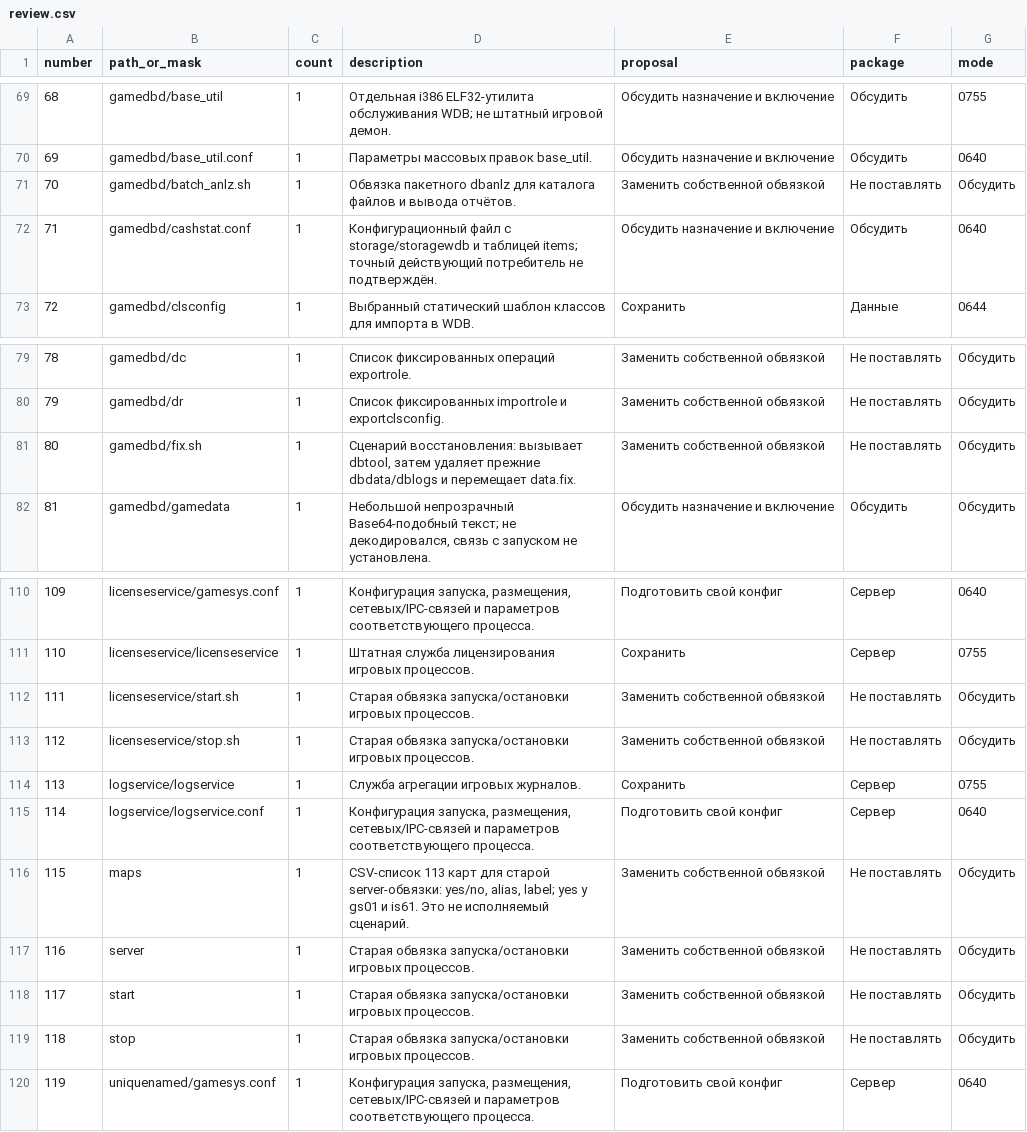
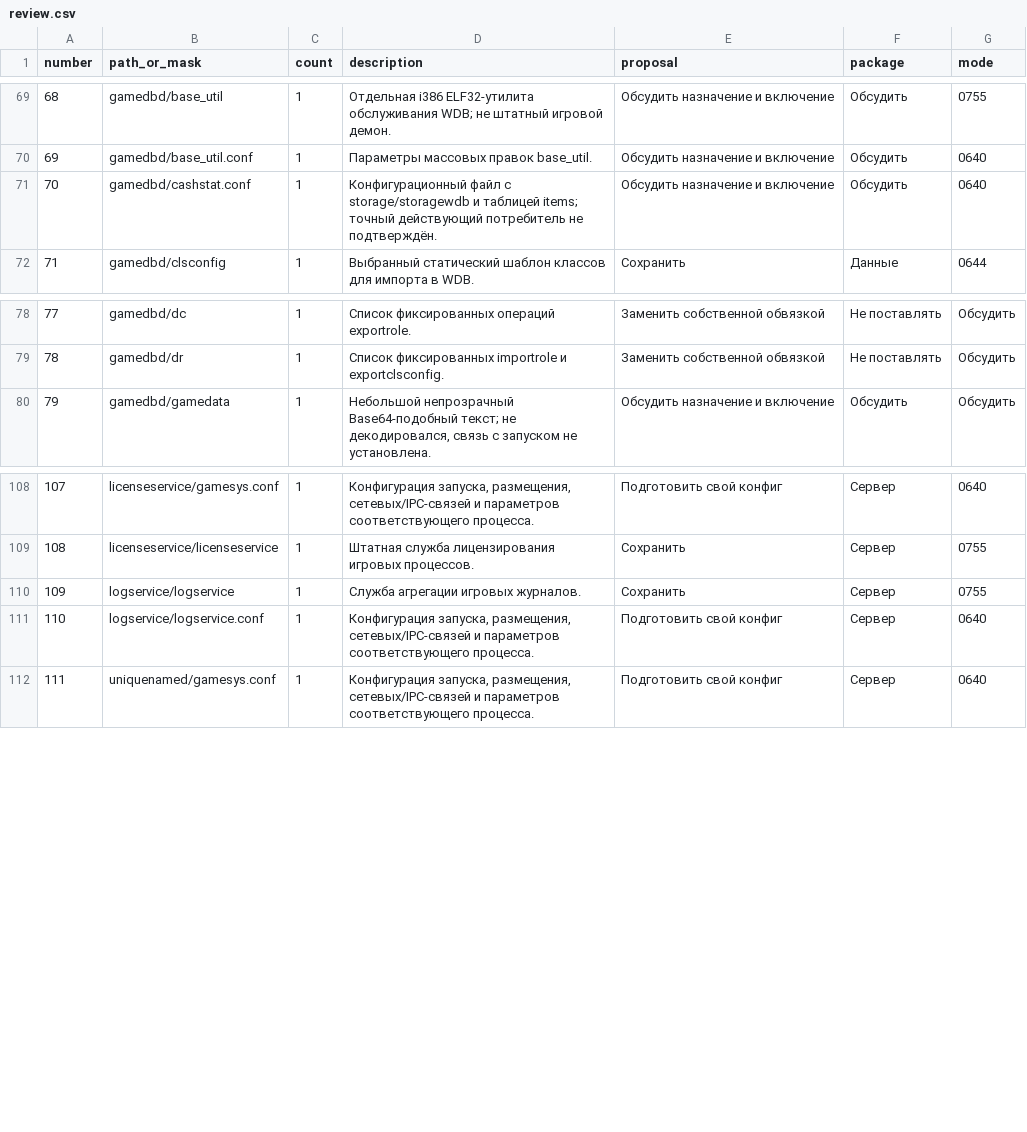
Before and after one commit to CPiracy/PWServer, a CSV file: research/evidence/pwserver-files/review.csv, drawn as a sheet; only a part is shown, gaps mark what is left out; removed rows and columns are numbered as before the commit, all else as after; the diff names each change by its address in the sheet, - before the commit and + after, or states it on an @@ line.

```diff
--- a/research/evidence/pwserver-files/review.csv
+++ b/research/evidence/pwserver-files/review.csv
-row 71: 70 | gamedbd/batch_anlz.sh | 1 | Обвязка пакетного dbanlz для каталога файлов и вывода отчётов. | Заменить собственной обвязкой | Не поставлять | Обсудить
@@ column A (number) renumbered from row 71 down @@
-row 81: 80 | gamedbd/fix.sh | 1 | Сценарий восстановления: вызывает dbtool, затем удаляет прежние dbdata/dblogs и перемещает data.fix. | Заменить собственной обвязкой | Не поставлять | Обсудить
-row 112: 111 | licenseservice/start.sh | 1 | Старая обвязка запуска/остановки игровых процессов. | Заменить собственной обвязкой | Не поставлять | Обсудить
-row 113: 112 | licenseservice/stop.sh | 1 | Старая обвязка запуска/остановки игровых процессов. | Заменить собственной обвязкой | Не поставлять | Обсудить
-row 116: 115 | maps | 1 | CSV-список 113 карт для старой server-обвязки: yes/no, alias, label; yes у gs01 и is61. Это не исполняемый сценарий. | Заменить собственной обвязкой | Не поставлять | Обсудить
-row 117: 116 | server | 1 | Старая обвязка запуска/остановки игровых процессов. | Заменить собственной обвязкой | Не поставлять | Обсудить
-row 118: 117 | start | 1 | Старая обвязка запуска/остановки игровых процессов. | Заменить собственной обвязкой | Не поставлять | Обсудить
-row 119: 118 | stop | 1 | Старая обвязка запуска/остановки игровых процессов. | Заменить собственной обвязкой | Не поставлять | Обсудить
```
Also changed, not shown: 5 other files.
